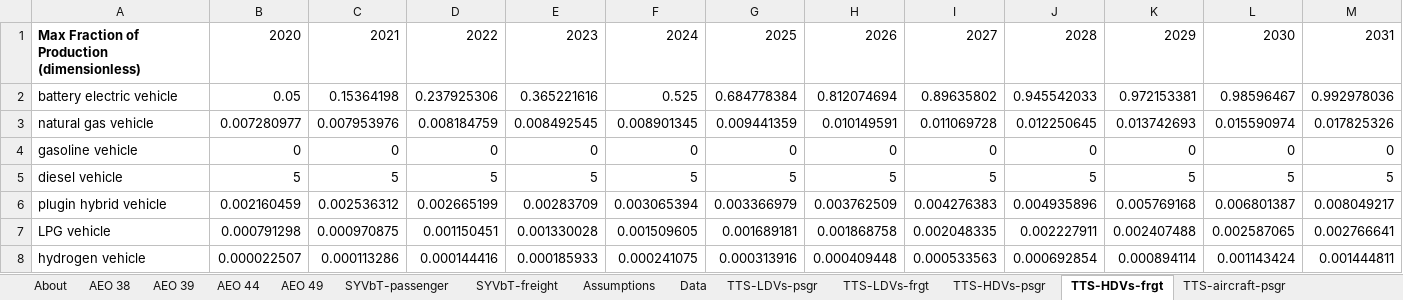
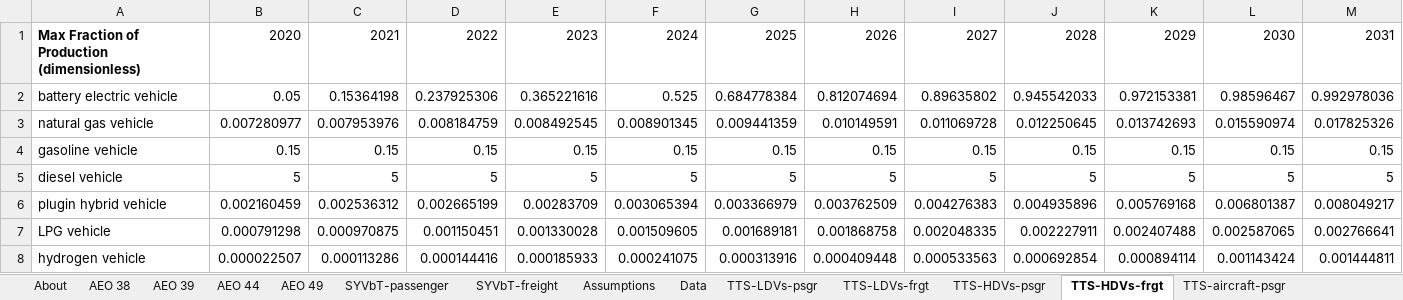
Before and after one commit to EnergyInnovation/eps-arkansas, an Excel workbook: InputData/trans/TTS/Transportation Technology Shareweights.xlsx, sheet TTS-HDVs-frgt, drawn as a sheet; only a part is shown; values as stored, in another font and other column widths than the file's, no borders; removed rows and columns are numbered as before the commit, all else as after; rows hold the shown columns only; the diff names each change by its address in the sheet, - before the commit and + after, or states it on an @@ line.

```diff
--- a/InputData/trans/TTS/Transportation Technology Shareweights.xlsx (sheet TTS-HDVs-frgt)
+++ b/InputData/trans/TTS/Transportation Technology Shareweights.xlsx (sheet TTS-HDVs-frgt)
-row 4: gasoline vehicle | 0 | 0 | 0 | 0 | 0 | 0 | 0 | 0 | 0 | 0 | 0 | 0
+row 4: gasoline vehicle | 0.15 | 0.15 | 0.15 | 0.15 | 0.15 | 0.15 | 0.15 | 0.15 | 0.15 | 0.15 | 0.15 | 0.15
```
Also changed, not shown: sheet About, 12 other files.
